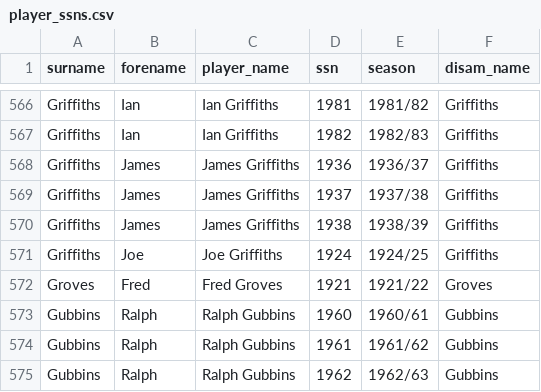
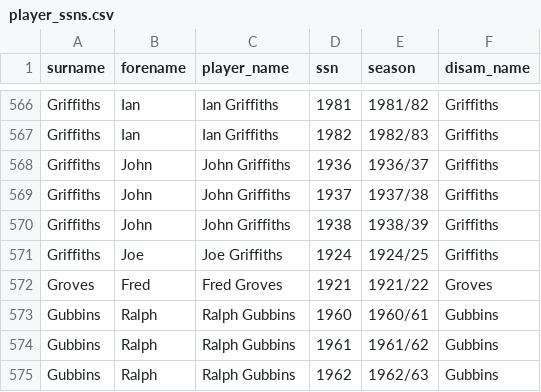
Before and after one commit to petebrown/complete-record, a CSV file: output/player_ssns.csv, drawn as a sheet; only a part is shown, gaps mark what is left out.

Commit message:
James Griffiths -> John

```diff
--- a/output/player_ssns.csv
+++ b/output/player_ssns.csv
@@ -567,5 +567,5 @@ Griffiths,Ian,Ian Griffiths,1981,1981/82,Griffiths
 Griffiths,Ian,Ian Griffiths,1982,1982/83,Griffiths
-Griffiths,James,James Griffiths,1936,1936/37,Griffiths
-Griffiths,James,James Griffiths,1937,1937/38,Griffiths
-Griffiths,James,James Griffiths,1938,1938/39,Griffiths
+Griffiths,John,John Griffiths,1936,1936/37,Griffiths
+Griffiths,John,John Griffiths,1937,1937/38,Griffiths
+Griffiths,John,John Griffiths,1938,1938/39,Griffiths
 Griffiths,Joe,Joe Griffiths,1924,1924/25,Griffiths
```
Also changed, not shown: output/cr-scorers.csv, output/gls_with_games.csv, 4 other files.
